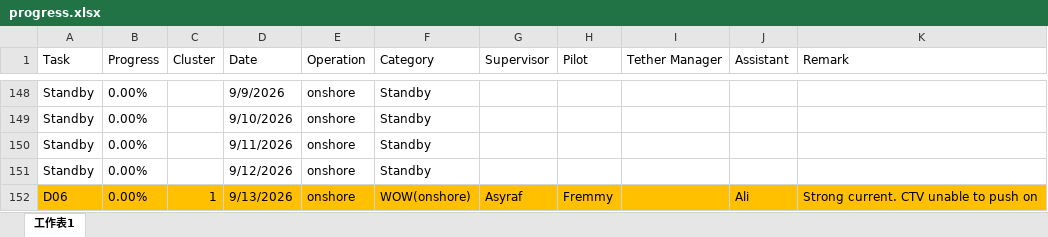
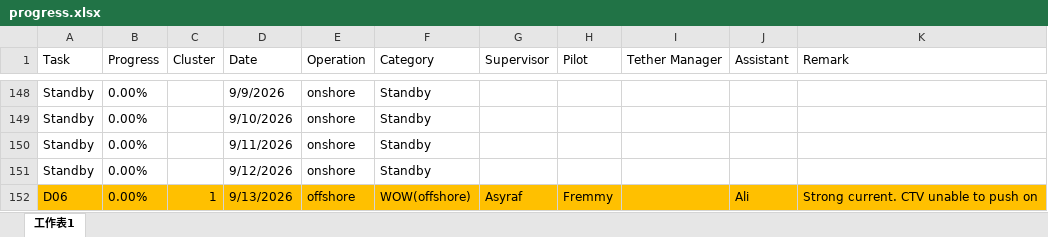
Before and after one commit to starrynight850509-dotcom/offshore-dashboard, an Excel workbook: progress.xlsx, sheet 工作表1, drawn as a sheet; only a part is shown, gaps mark what is left out; values as stored, in another font and other column widths than the file's, no borders; the diff names each change by its address in the sheet, - before the commit and + after, or states it on an @@ line.

Commit message:
update data

```diff
--- a/progress.xlsx (sheet 工作表1)
+++ b/progress.xlsx (sheet 工作表1)
-E152 (Operation): onshore
+E152 (Operation): offshore
-F152 (Category): WOW(onshore)
+F152 (Category): WOW(offshore)
```
Also changed, not shown: 2 other files.
